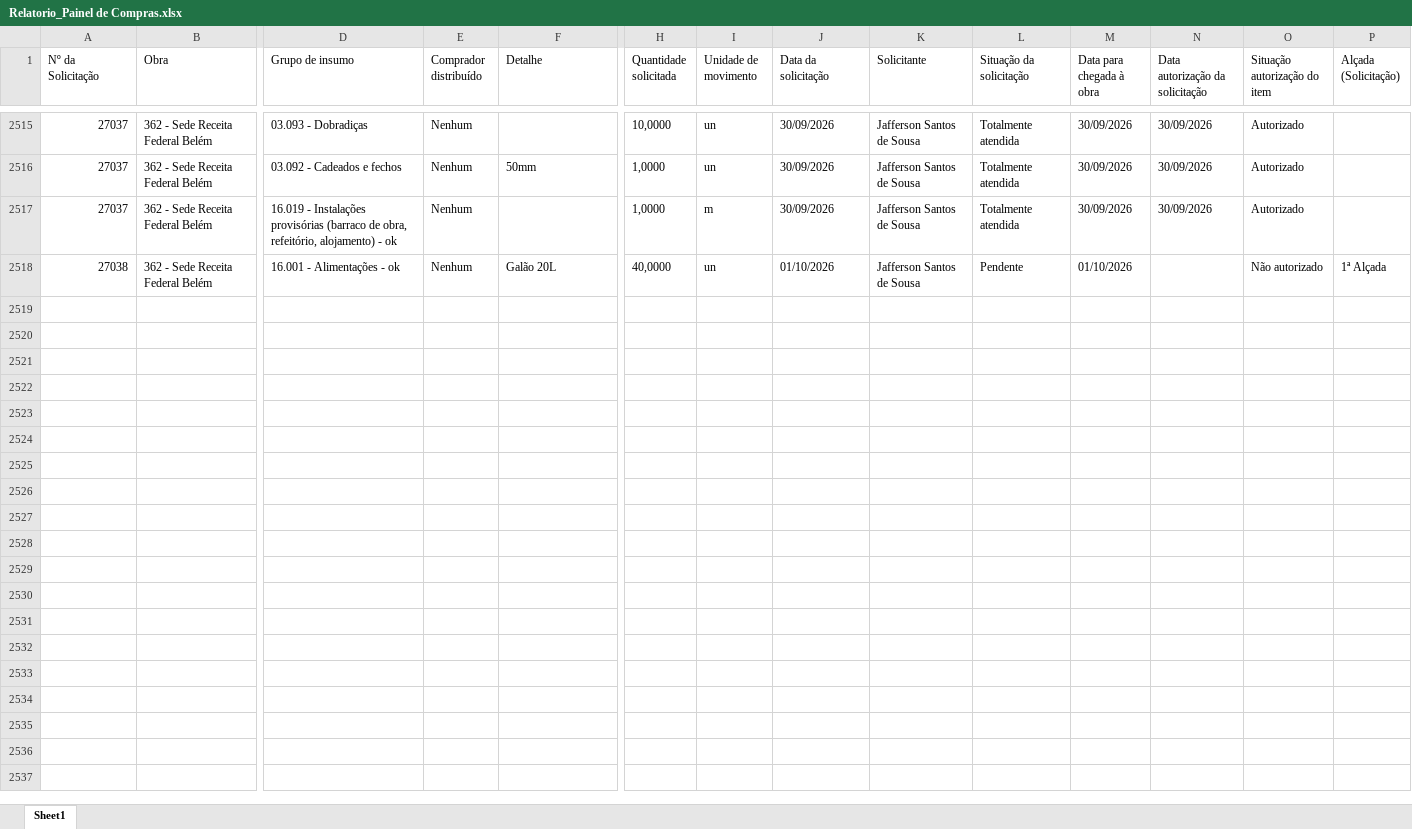
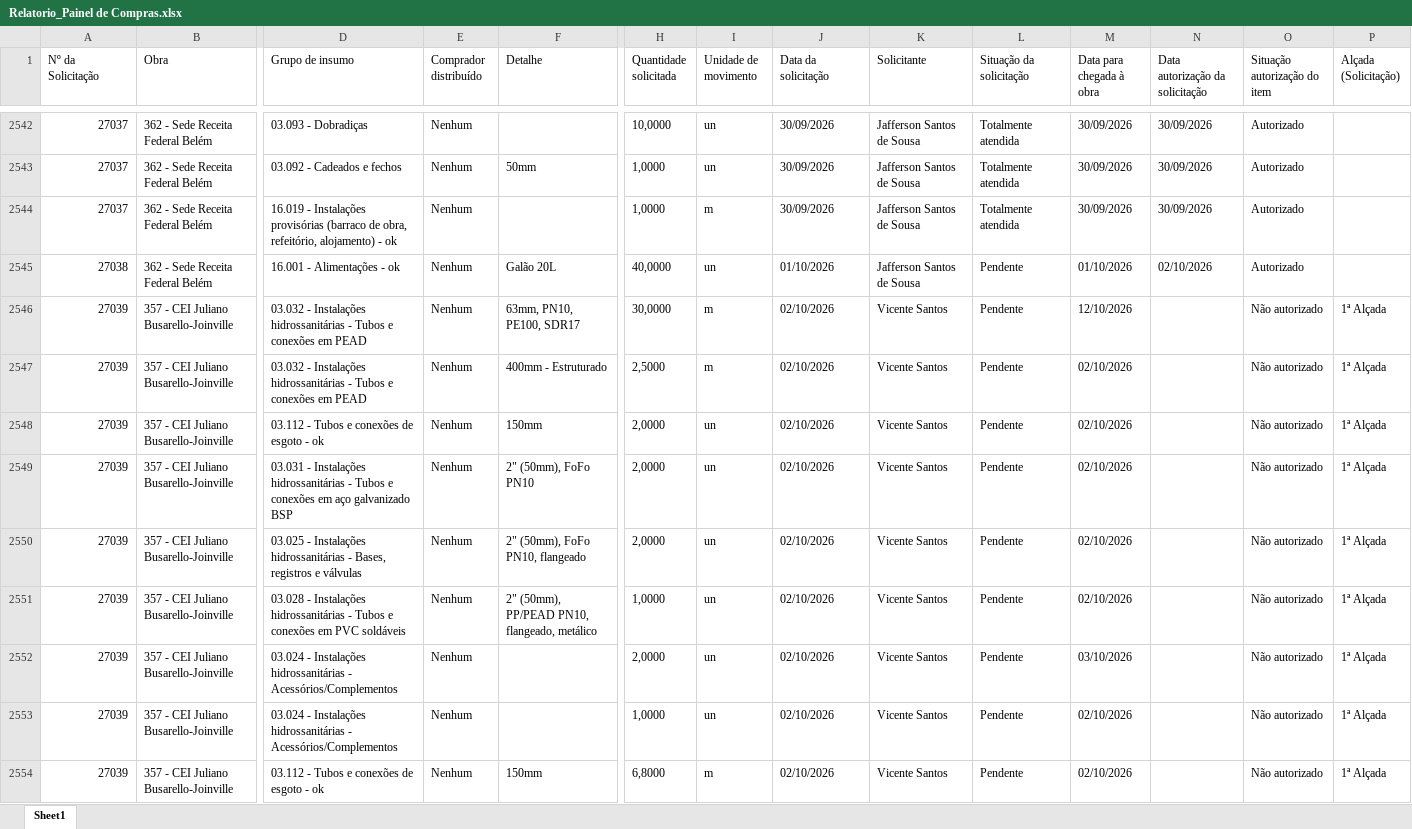
Before and after one commit to vicentecosantos/painel_de_compras_or, an Excel workbook: Relatorio_Painel de Compras.xlsx, sheet Sheet1, drawn as a sheet; only a part is shown, gaps mark what is left out; values as stored, in another font and other column widths than the file's, no borders; addresses are those after the commit; rows hold the shown columns only; the diff covers the shown part only; the diff names each change by its address in the sheet, - before the commit and + after, or states it on an @@ line.

Commit message:
Add files via upload

```diff
--- a/Relatorio_Painel de Compras.xlsx (sheet Sheet1)
+++ b/Relatorio_Painel de Compras.xlsx (sheet Sheet1)
-N2545 (Data autorização da solicitação): (empty)
+N2545 (Data autorização da solicitação): 02/10/2026
-O2545 (Situação autorização do item): Não autorizado
+O2545 (Situação autorização do item): Autorizado
-P2545 (Alçada (Solicitação)): 1ª Alçada
+P2545 (Alçada (Solicitação)): (empty)
+row 2546: 27039 | 357 - CEI Juliano Busarello-Joinville | 03.032 - Instalações hidrossanitárias - Tubos e conexões em PEAD | Nenhum | 63mm, PN10, PE100, SDR17 | 30,0000 | m | 02/10/2026 | Vicente Santos | Pendente | 12/10/2026 |  | Não autorizado | 1ª Alçada
+row 2547: 27039 | 357 - CEI Juliano Busarello-Joinville | 03.032 - Instalações hidrossanitárias - Tubos e conexões em PEAD | Nenhum | 400mm - Estruturado | 2,5000 | m | 02/10/2026 | Vicente Santos | Pendente | 02/10/2026 |  | Não autorizado | 1ª Alçada
+row 2548: 27039 | 357 - CEI Juliano Busarello-Joinville | 03.112 - Tubos e conexões de esgoto - ok | Nenhum | 150mm | 2,0000 | un | 02/10/2026 | Vicente Santos | Pendente | 02/10/2026 |  | Não autorizado | 1ª Alçada
+row 2549: 27039 | 357 - CEI Juliano Busarello-Joinville | 03.031 - Instalações hidrossanitárias - Tubos e conexões em aço galvanizado BSP | Nenhum | 2" (50mm), FoFo PN10 | 2,0000 | un | 02/10/2026 | Vicente Santos | Pendente | 02/10/2026 |  | Não autorizado | 1ª Alçada
+row 2550: 27039 | 357 - CEI Juliano Busarello-Joinville | 03.025 - Instalações hidrossanitárias - Bases, registros e válvulas | Nenhum | 2" (50mm), FoFo PN10, flangeado | 2,0000 | un | 02/10/2026 | Vicente Santos | Pendente | 02/10/2026 |  | Não autorizado | 1ª Alçada
+row 2551: 27039 | 357 - CEI Juliano Busarello-Joinville | 03.028 - Instalações hidrossanitárias - Tubos e conexões em PVC soldáveis | Nenhum | 2" (50mm), PP/PEAD PN10, flangeado, metálico | 1,0000 | un | 02/10/2026 | Vicente Santos | Pendente | 02/10/2026 |  | Não autorizado | 1ª Alçada
+row 2552: 27039 | 357 - CEI Juliano Busarello-Joinville | 03.024 - Instalações hidrossanitárias - Acessórios/Complementos | Nenhum |  | 2,0000 | un | 02/10/2026 | Vicente Santos | Pendente | 03/10/2026 |  | Não autorizado | 1ª Alçada
+row 2553: 27039 | 357 - CEI Juliano Busarello-Joinville | 03.024 - Instalações hidrossanitárias - Acessórios/Complementos | Nenhum |  | 1,0000 | un | 02/10/2026 | Vicente Santos | Pendente | 02/10/2026 |  | Não autorizado | 1ª Alçada
+row 2554: 27039 | 357 - CEI Juliano Busarello-Joinville | 03.112 - Tubos e conexões de esgoto - ok | Nenhum | 150mm | 6,8000 | m | 02/10/2026 | Vicente Santos | Pendente | 02/10/2026 |  | Não autorizado | 1ª Alçada
```
Also changed, not shown: 74 added rows and 317 edited cells elsewhere in this sheet.
